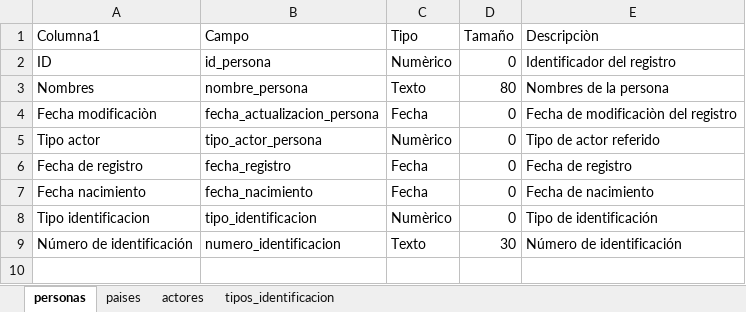
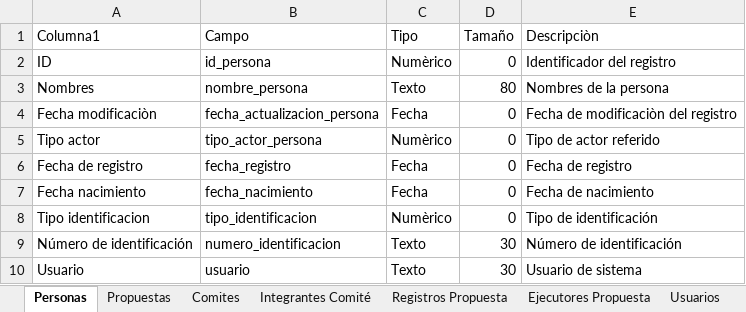
Before and after one commit to cluciap/cursoFS, an Excel workbook: datos/diccionario/DiccionarioDatos.xlsx, sheet Personas, drawn as a sheet; values as stored, in another font and other column widths than the file's, no borders; table styles not drawn; the diff names each change by its address in the sheet, - before the commit and + after, or states it on an @@ line.

Commit message:
Propuesta modelo de datos
Se ajusta el modelo de datos al flujo de proceso planteado.

```diff
--- a/datos/diccionario/DiccionarioDatos.xlsx (sheet Personas)
+++ b/datos/diccionario/DiccionarioDatos.xlsx (sheet Personas)
-sheet tab: personas
+sheet tab: Personas
-sheet tab: paises
+sheet tab: Propuestas
+sheet tab: Comites
+sheet tab: Integrantes Comité
+sheet tab: Registros Propuesta
+sheet tab: Ejecutores Propuesta
+sheet tab: Usuarios
+row 10: Usuario | usuario | Texto | 30 | Usuario de sistema
```
